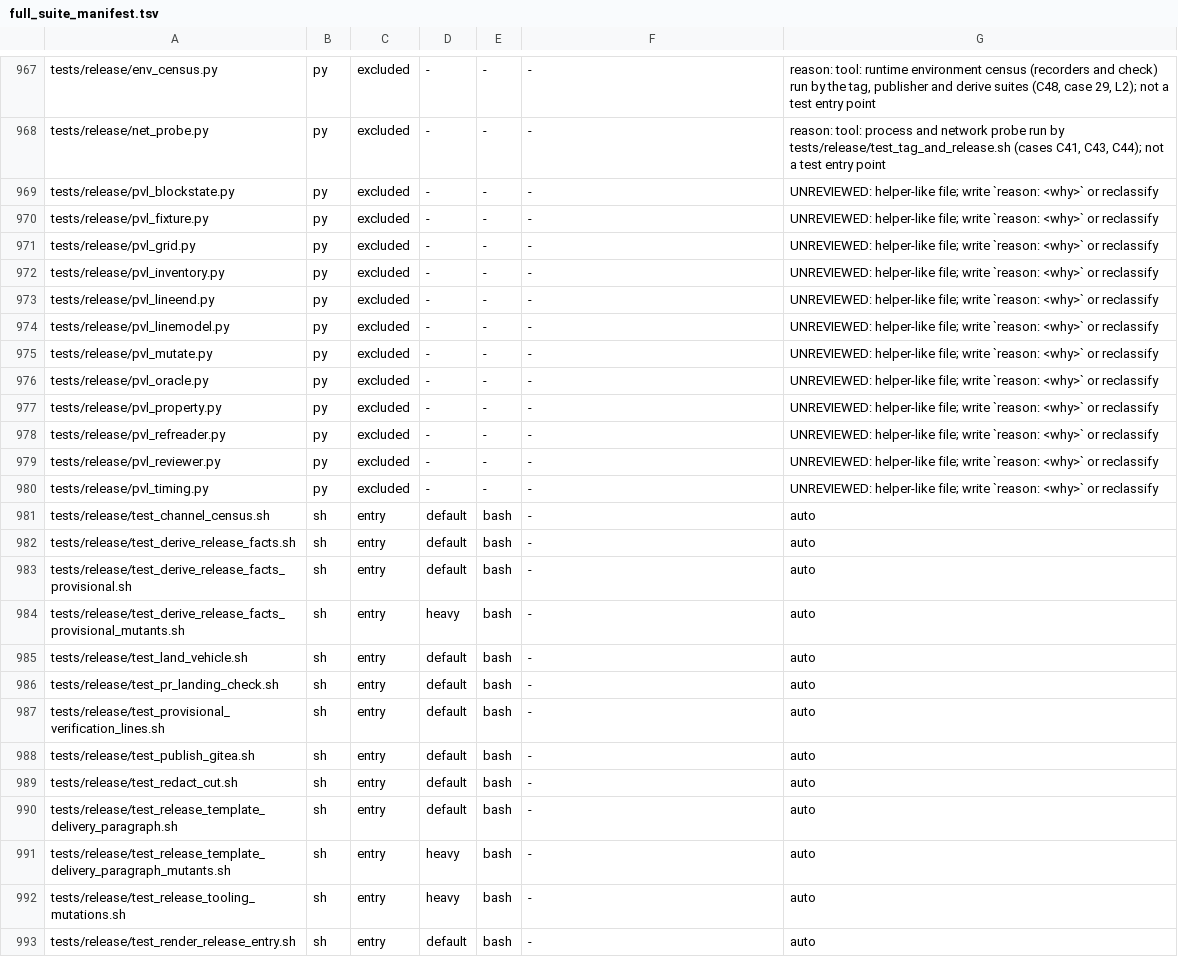
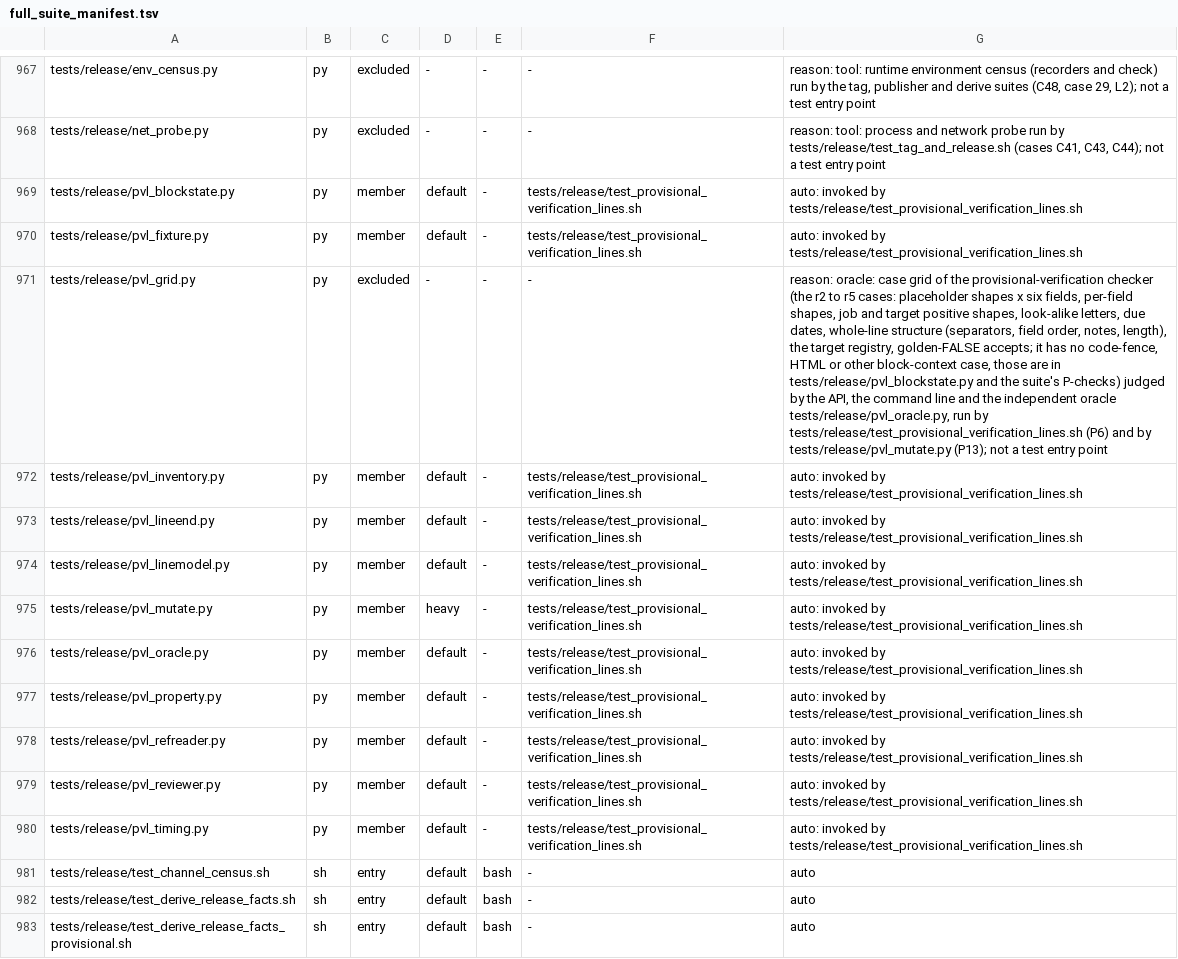
Before and after one commit to HelixDevelopment/constitution, a TSV file: config/full_suite_manifest.tsv, drawn as a sheet; only a part is shown, gaps mark what is left out; the shorter side is filled out with more unchanged rows; the diff names each change by its address in the sheet, - before the commit and + after, or states it on an @@ line.

```diff
--- a/config/full_suite_manifest.tsv
+++ b/config/full_suite_manifest.tsv
-C969:C970: excluded
+C969:C970: member
-D969:D970: -
+D969:D970: default
-F969:F970: -
+F969:F970: tests/release/test_provisional_verification_lines.sh
-G969:G970: UNREVIEWED: helper-like file; write `reason: <why>` or reclassify
+G969:G970: auto: invoked by tests/release/test_provisional_verification_lines.sh
-G971: UNREVIEWED: helper-like file; write `reason: <why>` or reclassify
+G971: reason: oracle: case grid of the provisional-verification checker (the r2 to r5 cases: placeholder shapes x six fields, per-field shapes, job and target positive shapes, look-alike letters, due dates, whole-line structure (separators, field order, notes, length), the target registry, golden-FALSE accepts; it has no code-fence, HTML or other block-context case, those are in tests/release/pvl_blockstate.py and the suite's P-checks) judged by the API, the command line and the independent oracle tests/release/pvl_oracle.py, run by tests/release/test_provisional_verification_lines.sh (P6) and by tests/release/pvl_mutate.py (P13); not a test entry point
-C972:C980: excluded
+C972:C980: member
-D972:D974: -
+D972:D974: default
-F972:F980: -
+F972:F980: tests/release/test_provisional_verification_lines.sh
-G972:G980: UNREVIEWED: helper-like file; write `reason: <why>` or reclassify
+G972:G980: auto: invoked by tests/release/test_provisional_verification_lines.sh
-D975: -
+D975: heavy
-D976:D980: -
+D976:D980: default
```
Also changed, not shown: 2 other files.
